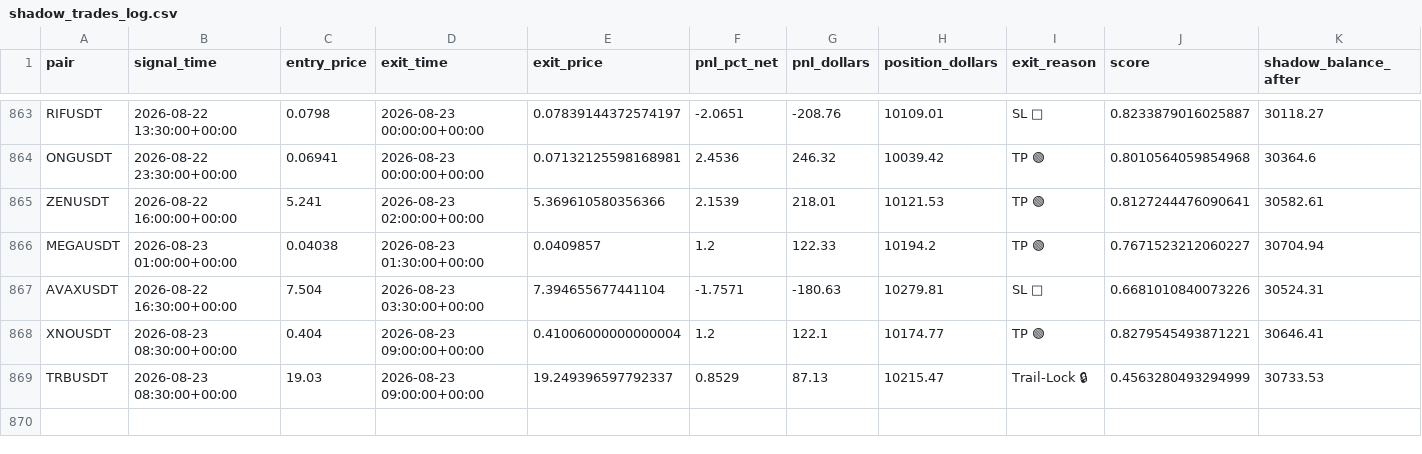
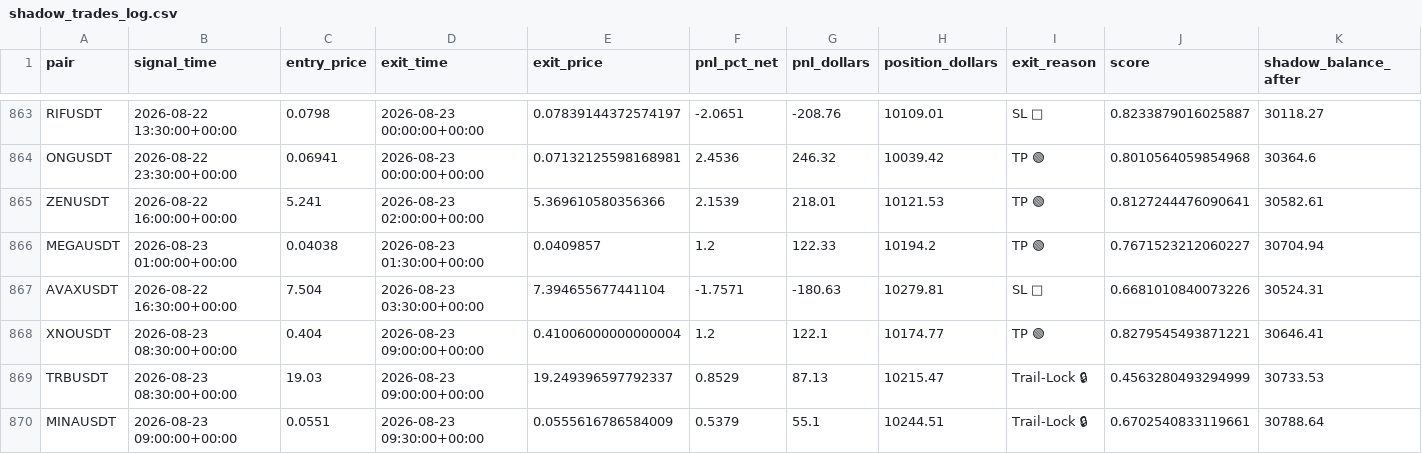
Before and after one commit to tlal1000666-ux/scalpingtalalbot, a CSV file: shadow_trades_log.csv, drawn as a sheet; only a part is shown, gaps mark what is left out; the diff names each change by its address in the sheet, - before the commit and + after, or states it on an @@ line.

```diff
--- a/shadow_trades_log.csv
+++ b/shadow_trades_log.csv
+row 870: MINAUSDT | 2026-08-23 09:00:00+00:00 | 0.0551 | 2026-08-23 09:30:00+00:00 | 0.0555616786584009 | 0.5379 | 55.1 | 10244.51 | Trail-Lock 🔒 | 0.6702540833119661 | 30788.64
```
Also changed, not shown: trades_log.csv, 1 other file.
